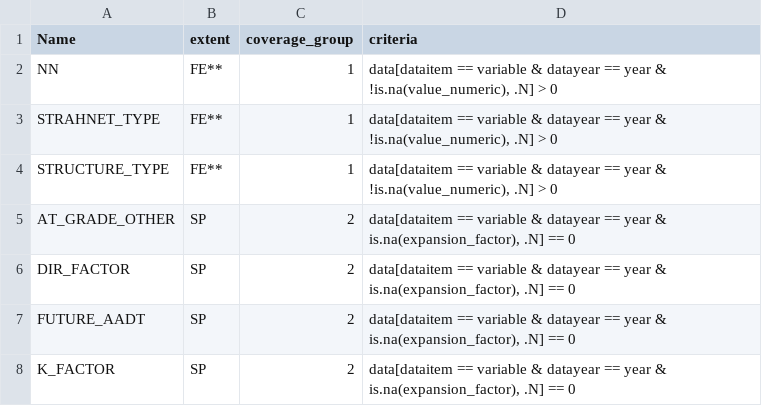
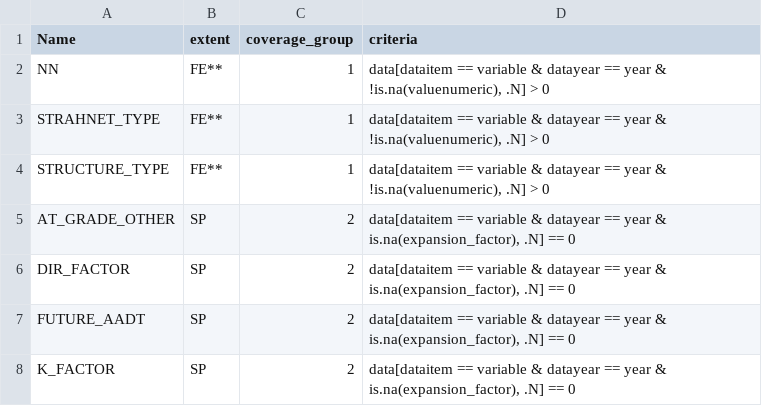
Before and after one commit to RSGInc/HPMS-Score-Card-Generator, a CSV file: resources/dat/completeness_criteria.csv, drawn as a sheet; only a part is shown.

Commit message:
valuenumeric

```diff
--- a/resources/dat/completeness_criteria.csv
+++ b/resources/dat/completeness_criteria.csv
@@ -1,5 +1,5 @@
 Name,extent,coverage_group,criteria
-NN,FE**,1,"data[dataitem == variable & datayear == year & !is.na(value_numeric), .N] > 0"
-STRAHNET_TYPE,FE**,1,"data[dataitem == variable & datayear == year & !is.na(value_numeric), .N] > 0"
-STRUCTURE_TYPE,FE**,1,"data[dataitem == variable & datayear == year & !is.na(value_numeric), .N] > 0"
+NN,FE**,1,"data[dataitem == variable & datayear == year & !is.na(valuenumeric), .N] > 0"
+STRAHNET_TYPE,FE**,1,"data[dataitem == variable & datayear == year & !is.na(valuenumeric), .N] > 0"
+STRUCTURE_TYPE,FE**,1,"data[dataitem == variable & datayear == year & !is.na(valuenumeric), .N] > 0"
 AT_GRADE_OTHER,SP,2,"data[dataitem == variable & datayear == year & is.na(expansion_factor), .N] == 0"
```
Also changed, not shown: 20 other files.
